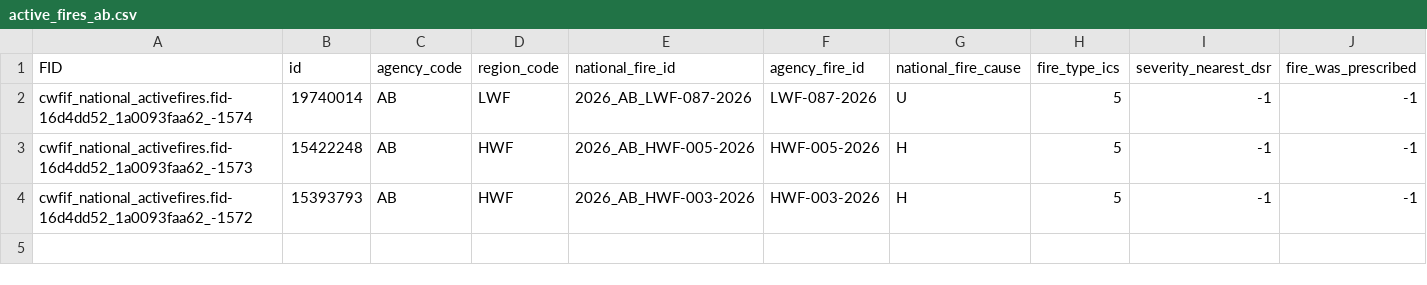
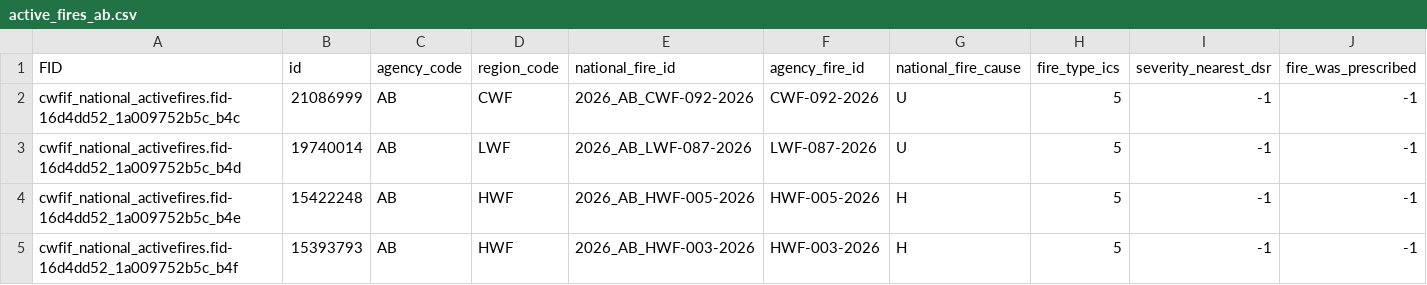
Before and after one commit to jagius/cda-air-quality-compiler, a CSV file: docs/active_fires_ab.csv, drawn as a sheet; only a part is shown; addresses are those after the commit; rows hold the shown columns only; the diff names each change by its address in the sheet, - before the commit and + after, or states it on an @@ line.

```diff
--- a/docs/active_fires_ab.csv
+++ b/docs/active_fires_ab.csv
+row 2: cwfif_national_activefires.fid-16d4dd52_1a009752b5c_b4c | 21086999 | AB | CWF | 2026_AB_CWF-092-2026 | CWF-092-2026 | U | 5 | -1 | -1
-A3 (FID): cwfif_national_activefires.fid-16d4dd52_1a0093faa62_-1574
+A3 (FID): cwfif_national_activefires.fid-16d4dd52_1a009752b5c_b4d
-A4 (FID): cwfif_national_activefires.fid-16d4dd52_1a0093faa62_-1573
+A4 (FID): cwfif_national_activefires.fid-16d4dd52_1a009752b5c_b4e
-A5 (FID): cwfif_national_activefires.fid-16d4dd52_1a0093faa62_-1572
+A5 (FID): cwfif_national_activefires.fid-16d4dd52_1a009752b5c_b4f
```
Also changed, not shown: docs/active_fires.csv, docs/active_fires_bc.csv, 8 other files.
